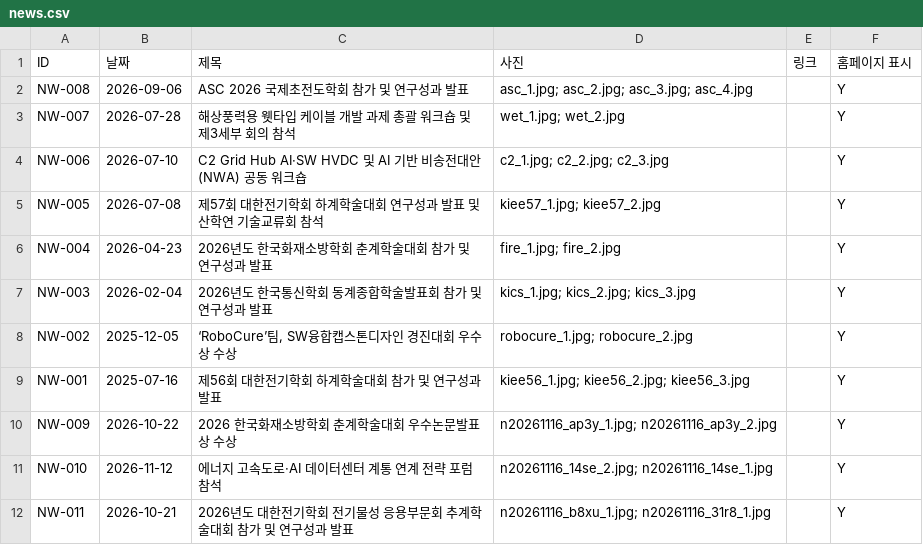
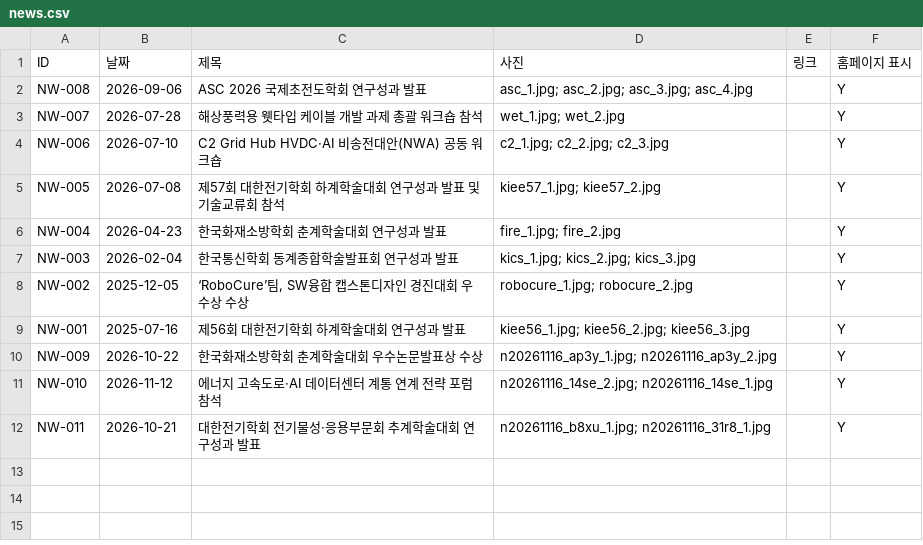
Before and after one commit to eil-knu/eil-knu.github.io, a CSV file: data/news.csv, drawn as a sheet.

```diff
--- a/data/news.csv
+++ b/data/news.csv
@@ -1,12 +1,12 @@
 ID,날짜,제목,사진,링크,홈페이지 표시
-NW-008,2026-09-06,ASC 2026 국제초전도학회 참가 및 연구성과 발표,asc_1.jpg; asc_2.jpg; asc_3.jpg; asc_4.jpg,,Y
-NW-007,2026-07-28,해상풍력용 웻타입 케이블 개발 과제 총괄 워크숍 및 제3세부 회의 참석,wet_1.jpg; wet_2.jpg,,Y
-NW-006,2026-07-10,C2 Grid Hub AI·SW HVDC 및 AI 기반 비송전대안(NWA) 공동 워크숍,c2_1.jpg; c2_2.jpg; c2_3.jpg,,Y
-NW-005,2026-07-08,제57회 대한전기학회 하계학술대회 연구성과 발표 및 산학연 기술교류회 참석,kiee57_1.jpg; kiee57_2.jpg,,Y
-NW-004,2026-04-23,2026년도 한국화재소방학회 춘계학술대회 참가 및 연구성과 발표,fire_1.jpg; fire_2.jpg,,Y
-NW-003,2026-02-04,2026년도 한국통신학회 동계종합학술발표회 참가 및 연구성과 발표,kics_1.jpg; kics_2.jpg; kics_3.jpg,,Y
-NW-002,2025-12-05,"‘RoboCure’팀, SW융합캡스톤디자인 경진대회 우수상 수상",robocure_1.jpg; robocure_2.jpg,,Y
-NW-001,2025-07-16,제56회 대한전기학회 하계학술대회 참가 및 연구성과 발표,kiee56_1.jpg; kiee56_2.jpg; kiee56_3.jpg,,Y
-NW-009,2026-10-22,2026 한국화재소방학회 춘계학술대회 우수논문발표상 수상,n20261116_ap3y_1.jpg; n20261116_ap3y_2.jpg,,Y
+NW-008,2026-09-06,ASC 2026 국제초전도학회 연구성과 발표,asc_1.jpg; asc_2.jpg; asc_3.jpg; asc_4.jpg,,Y
+NW-007,2026-07-28,해상풍력용 웻타입 케이블 개발 과제 총괄 워크숍 참석,wet_1.jpg; wet_2.jpg,,Y
+NW-006,2026-07-10,C2 Grid Hub HVDC·AI 비송전대안(NWA) 공동 워크숍,c2_1.jpg; c2_2.jpg; c2_3.jpg,,Y
+NW-005,2026-07-08,제57회 대한전기학회 하계학술대회 연구성과 발표 및 기술교류회 참석,kiee57_1.jpg; kiee57_2.jpg,,Y
+NW-004,2026-04-23,한국화재소방학회 춘계학술대회 연구성과 발표,fire_1.jpg; fire_2.jpg,,Y
+NW-003,2026-02-04,한국통신학회 동계종합학술발표회 연구성과 발표,kics_1.jpg; kics_2.jpg; kics_3.jpg,,Y
+NW-002,2025-12-05,"‘RoboCure’팀, SW융합 캡스톤디자인 경진대회 우수상 수상",robocure_1.jpg; robocure_2.jpg,,Y
+NW-001,2025-07-16,제56회 대한전기학회 하계학술대회 연구성과 발표,kiee56_1.jpg; kiee56_2.jpg; kiee56_3.jpg,,Y
+NW-009,2026-10-22,한국화재소방학회 춘계학술대회 우수논문발표상 수상,n20261116_ap3y_1.jpg; n20261116_ap3y_2.jpg,,Y
 NW-010,2026-11-12,에너지 고속도로·AI 데이터센터 계통 연계 전략 포럼 참석,n20261116_14se_2.jpg; n20261116_14se_1.jpg,,Y
-NW-011,2026-10-21,2026년도 대한전기학회 전기물성 응용부문회 추계학술대회 참가 및 연구성과 발표,n20261116_b8xu_1.jpg; n20261116_31r8_1.jpg,,Y
+NW-011,2026-10-21,대한전기학회 전기물성·응용부문회 추계학술대회 연구성과 발표,n20261116_b8xu_1.jpg; n20261116_31r8_1.jpg,,Y
```
Also changed, not shown: 1 other file.
